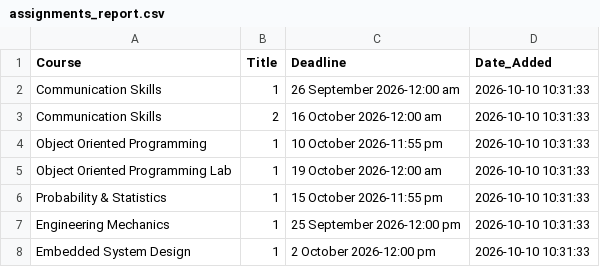
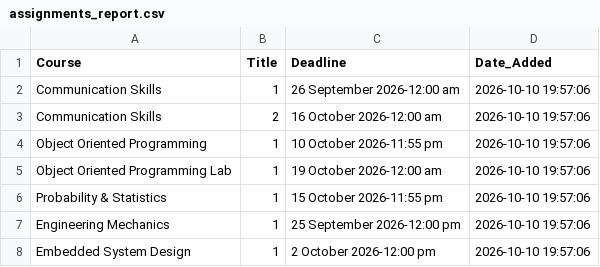
Before and after one commit to Affan-devs/BUKC-lms-notification, a CSV file: assignments_report.csv, drawn as a sheet.

```diff
--- a/assignments_report.csv
+++ b/assignments_report.csv
@@ -1,8 +1,8 @@
 Course,Title,Deadline,Date_Added
-Communication Skills,1,26 September 2026-12:00 am,2026-10-10 10:31:33
-Communication Skills,2,16 October 2026-12:00 am,2026-10-10 10:31:33
-Object Oriented Programming,1,10 October 2026-11:55 pm,2026-10-10 10:31:33
-Object Oriented Programming Lab,1,19 October 2026-12:00 am,2026-10-10 10:31:33
-Probability & Statistics,1,15 October 2026-11:55 pm,2026-10-10 10:31:33
-Engineering Mechanics,1,25 September 2026-12:00 pm,2026-10-10 10:31:33
-Embedded System Design,1,2 October 2026-12:00 pm,2026-10-10 10:31:33
+Communication Skills,1,26 September 2026-12:00 am,2026-10-10 19:57:06
+Communication Skills,2,16 October 2026-12:00 am,2026-10-10 19:57:06
+Object Oriented Programming,1,10 October 2026-11:55 pm,2026-10-10 19:57:06
+Object Oriented Programming Lab,1,19 October 2026-12:00 am,2026-10-10 19:57:06
+Probability & Statistics,1,15 October 2026-11:55 pm,2026-10-10 19:57:06
+Engineering Mechanics,1,25 September 2026-12:00 pm,2026-10-10 19:57:06
+Embedded System Design,1,2 October 2026-12:00 pm,2026-10-10 19:57:06
```
